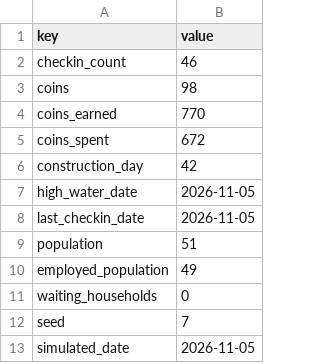
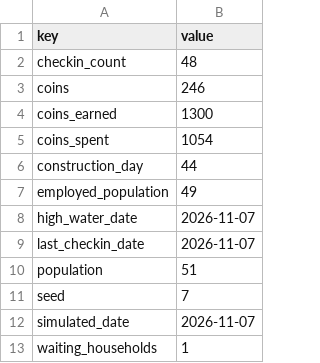
Before and after one commit to nimishwadekar/accountable, a CSV file: citysim/assets/test_sheets/UserData.csv, drawn as a sheet.

```diff
--- a/citysim/assets/test_sheets/UserData.csv
+++ b/citysim/assets/test_sheets/UserData.csv
@@ -1,13 +1,13 @@
 key,value
-checkin_count,46
-coins,98
-coins_earned,770
-coins_spent,672
-construction_day,42
-high_water_date,2026-11-05
-last_checkin_date,2026-11-05
+checkin_count,48
+coins,246
+coins_earned,1300
+coins_spent,1054
+construction_day,44
+employed_population,49
+high_water_date,2026-11-07
+last_checkin_date,2026-11-07
 population,51
-employed_population,49
-waiting_households,0
 seed,7
-simulated_date,2026-11-05
+simulated_date,2026-11-07
+waiting_households,1
```
Also changed, not shown: 11 other files.
